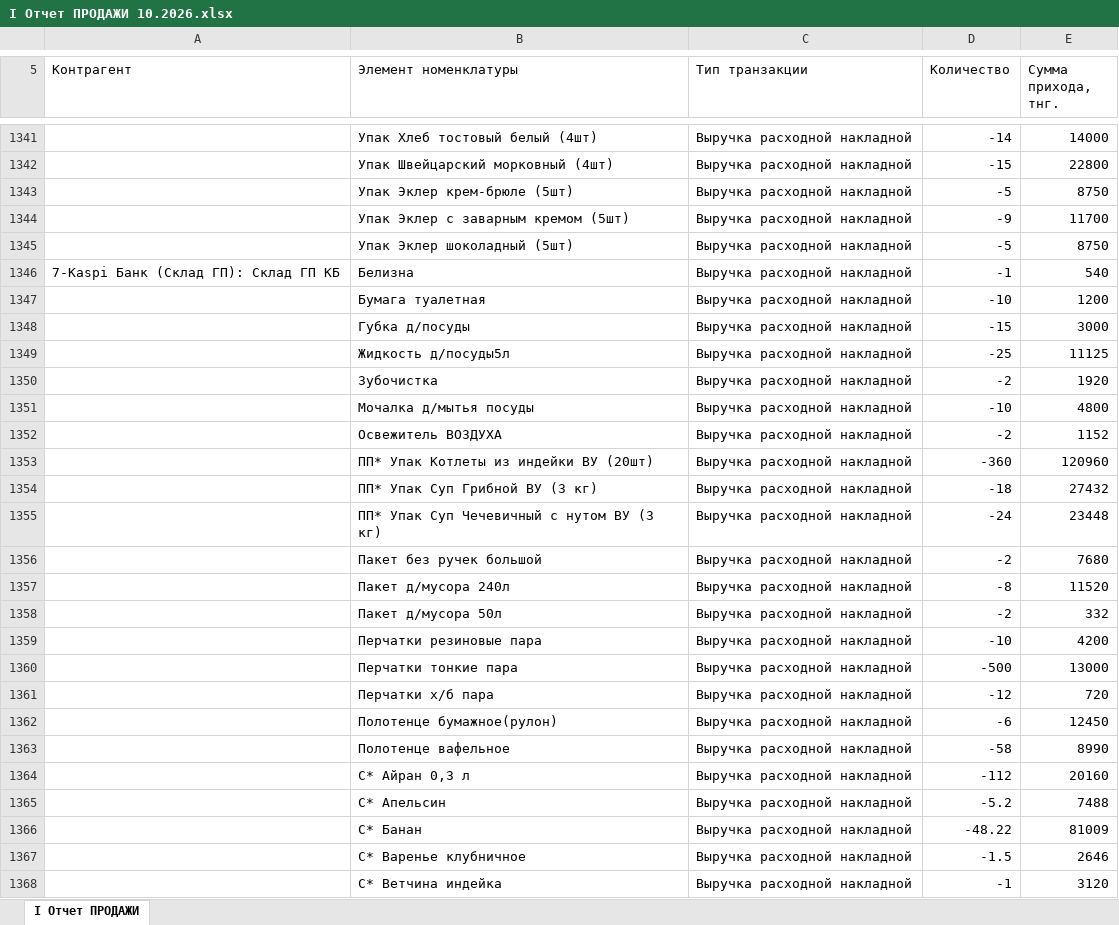
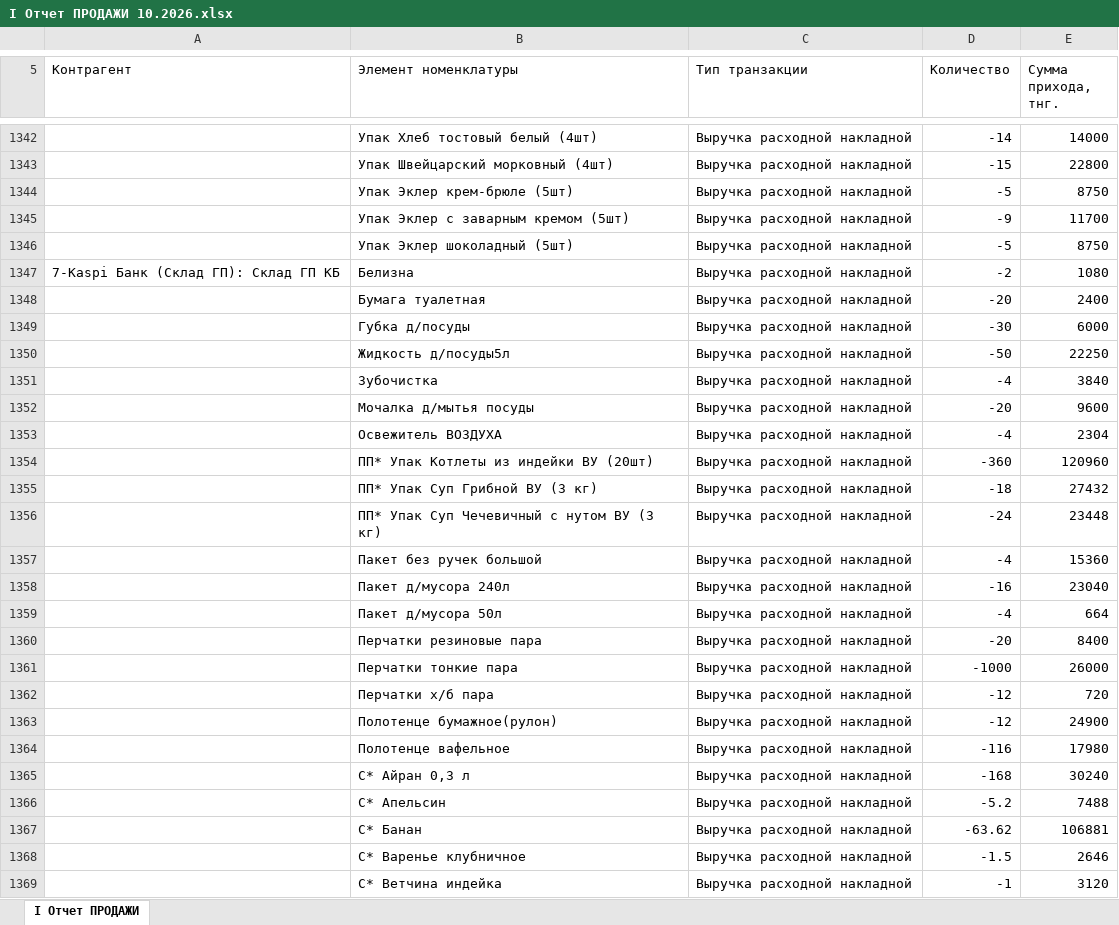
Before and after one commit to Olgagerassimenko/fin-director, an Excel workbook: I Отчет ПРОДАЖИ 10.2026.xlsx, sheet I Отчет ПРОДАЖИ, drawn as a sheet; only a part is shown, gaps mark what is left out; values as stored, in another font and other column widths than the file's, no borders; addresses are those after the commit; the diff covers the shown part only; the diff names each change by its address in the sheet, - before the commit and + after, or states it on an @@ line.

```diff
--- a/I Отчет ПРОДАЖИ 10.2026.xlsx (sheet I Отчет ПРОДАЖИ)
+++ b/I Отчет ПРОДАЖИ 10.2026.xlsx (sheet I Отчет ПРОДАЖИ)
-D1347 (Количество): -1
+D1347 (Количество): -2
-E1347 (Сумма прихода, тнг.): 540
+E1347 (Сумма прихода, тнг.): 1080
-D1348 (Количество): -10
+D1348 (Количество): -20
-E1348 (Сумма прихода, тнг.): 1200
+E1348 (Сумма прихода, тнг.): 2400
-D1349 (Количество): -15
+D1349 (Количество): -30
-E1349 (Сумма прихода, тнг.): 3000
+E1349 (Сумма прихода, тнг.): 6000
-D1350 (Количество): -25
+D1350 (Количество): -50
-E1350 (Сумма прихода, тнг.): 11125
+E1350 (Сумма прихода, тнг.): 22250
-D1351 (Количество): -2
+D1351 (Количество): -4
-E1351 (Сумма прихода, тнг.): 1920
+E1351 (Сумма прихода, тнг.): 3840
-D1352 (Количество): -10
+D1352 (Количество): -20
-E1352 (Сумма прихода, тнг.): 4800
+E1352 (Сумма прихода, тнг.): 9600
-D1353 (Количество): -2
+D1353 (Количество): -4
-E1353 (Сумма прихода, тнг.): 1152
+E1353 (Сумма прихода, тнг.): 2304
-D1357 (Количество): -2
+D1357 (Количество): -4
-E1357 (Сумма прихода, тнг.): 7680
+E1357 (Сумма прихода, тнг.): 15360
-D1358 (Количество): -8
+D1358 (Количество): -16
-E1358 (Сумма прихода, тнг.): 11520
+E1358 (Сумма прихода, тнг.): 23040
-D1359 (Количество): -2
+D1359 (Количество): -4
-E1359 (Сумма прихода, тнг.): 332
+E1359 (Сумма прихода, тнг.): 664
-D1360 (Количество): -10
+D1360 (Количество): -20
-E1360 (Сумма прихода, тнг.): 4200
+E1360 (Сумма прихода, тнг.): 8400
-D1361 (Количество): -500
+D1361 (Количество): -1000
-E1361 (Сумма прихода, тнг.): 13000
+E1361 (Сумма прихода, тнг.): 26000
-D1363 (Количество): -6
+D1363 (Количество): -12
-E1363 (Сумма прихода, тнг.): 12450
+E1363 (Сумма прихода, тнг.): 24900
-D1364 (Количество): -58
+D1364 (Количество): -116
-E1364 (Сумма прихода, тнг.): 8990
+E1364 (Сумма прихода, тнг.): 17980
-D1365 (Количество): -112
+D1365 (Количество): -168
-E1365 (Сумма прихода, тнг.): 20160
+E1365 (Сумма прихода, тнг.): 30240
-D1367 (Количество): -48.22
+D1367 (Количество): -63.62
-E1367 (Сумма прихода, тнг.): 81009
+E1367 (Сумма прихода, тнг.): 106881
```
Also changed, not shown: 23 added rows, 8 removed rows and 131 edited cells elsewhere in this sheet, I Отчет ПРОДАЖИ 03.2026.xlsx, I Отчет ПРОДАЖИ 04.2026.xlsx, 43 other files.
